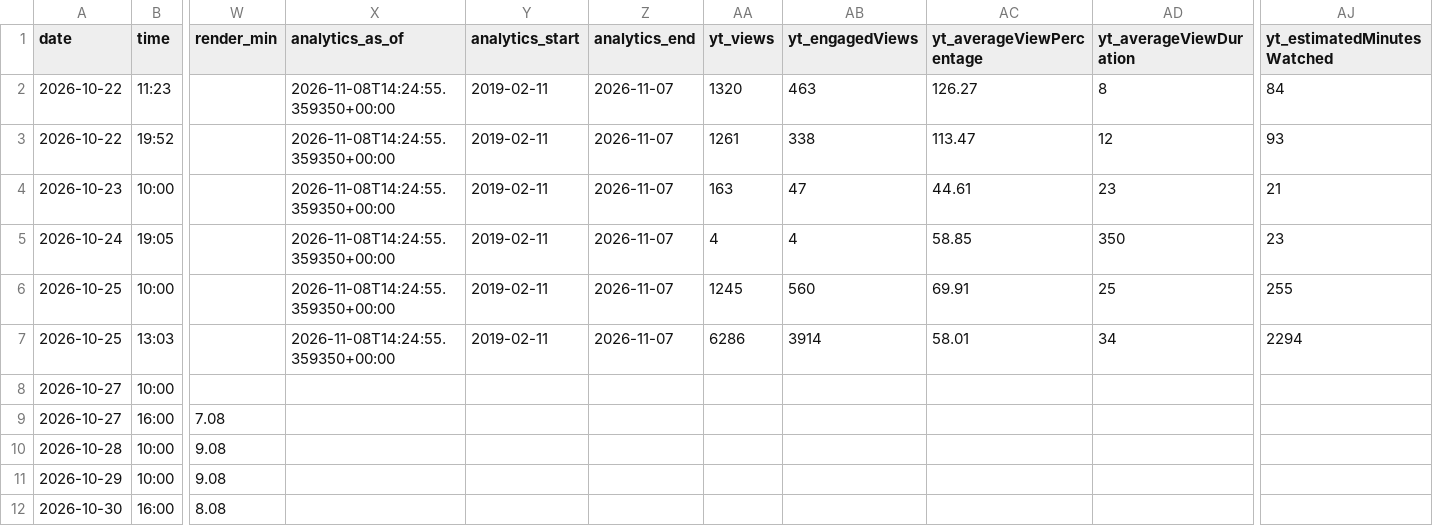
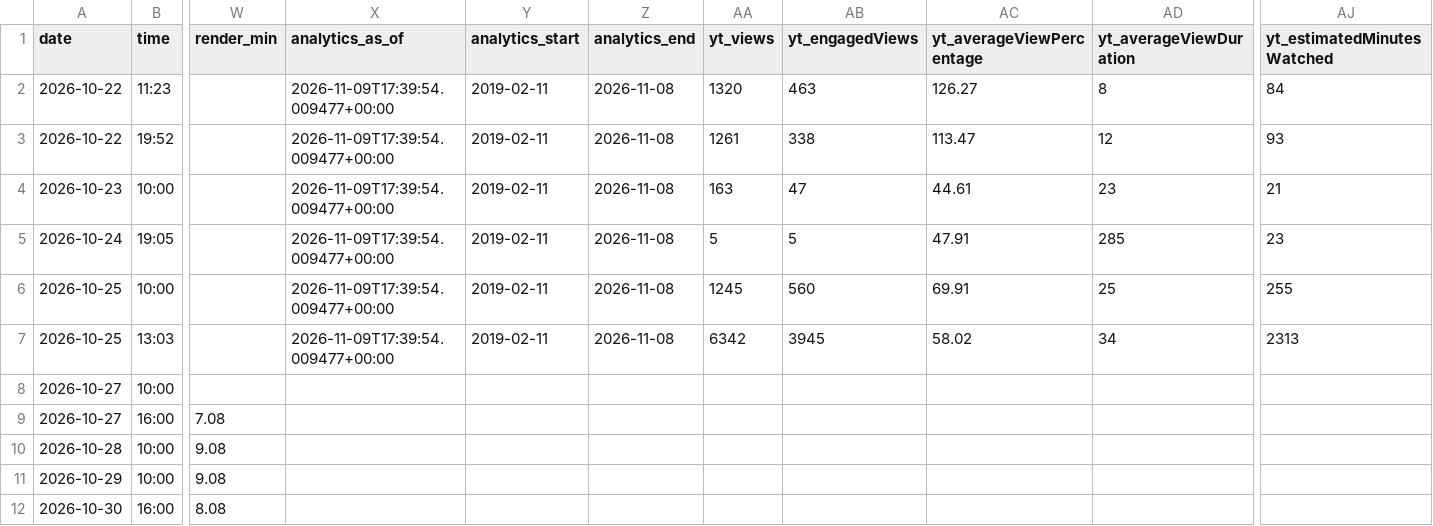
Before and after one commit to osminoog09-star/Shorts, a CSV file: reports/videos.csv, drawn as a sheet; only a part is shown, gaps mark what is left out; the diff covers the shown part only; the diff names each change by its address in the sheet, - before the commit and + after, or states it on an @@ line.

```diff
--- a/reports/videos.csv
+++ b/reports/videos.csv
-X2:X7 (analytics_as_of): 2026-11-08T14:24:55.359350+00:00
+X2:X7 (analytics_as_of): 2026-11-09T17:39:54.009477+00:00
-Z2:Z7 (analytics_end): 2026-11-07
+Z2:Z7 (analytics_end): 2026-11-08
-AA5 (yt_views): 4
+AA5 (yt_views): 5
-AB5 (yt_engagedViews): 4
+AB5 (yt_engagedViews): 5
-AC5 (yt_averageViewPercentage): 58.85
+AC5 (yt_averageViewPercentage): 47.91
-AD5 (yt_averageViewDuration): 350
+AD5 (yt_averageViewDuration): 285
-AA7 (yt_views): 6286
+AA7 (yt_views): 6342
-AB7 (yt_engagedViews): 3914
+AB7 (yt_engagedViews): 3945
-AC7 (yt_averageViewPercentage): 58.01
+AC7 (yt_averageViewPercentage): 58.02
-AJ7 (yt_estimatedMinutesWatched): 2294
+AJ7 (yt_estimatedMinutesWatched): 2313
```
Also changed, not shown: 176 edited cells elsewhere in this file, 9 other files.
